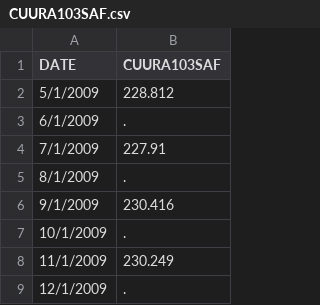
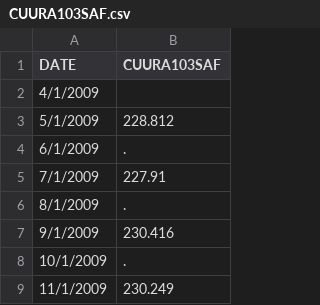
Before and after one commit to dxvo/ETL_Project, a CSV file: Resources/CUURA103SAF.csv, drawn as a sheet; only a part is shown; the shorter side is filled out with more unchanged rows.

```diff
--- a/Resources/CUURA103SAF.csv
+++ b/Resources/CUURA103SAF.csv
@@ -1,2 +1,3 @@
 DATE,CUURA103SAF
+4/1/2009,
 5/1/2009,228.812
```
Also changed, not shown: 1 other file.
